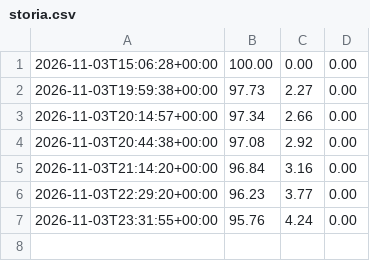
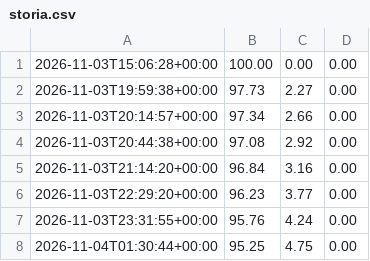
Before and after one commit to Lira-IA/lira-ia.github.io, a CSV file: storia.csv, drawn as a sheet; the diff names each change by its address in the sheet, - before the commit and + after, or states it on an @@ line.

```diff
--- a/storia.csv
+++ b/storia.csv
+row 8: 2026-11-04T01:30:44+00:00 | 95.25 | 4.75 | 0.00
```
Also changed, not shown: 4 other files.
